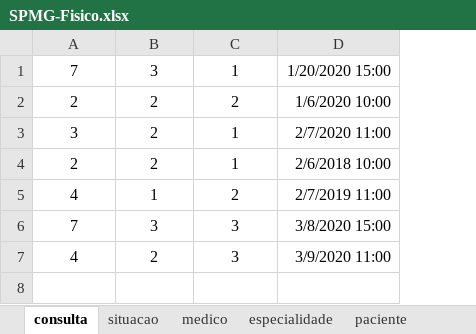
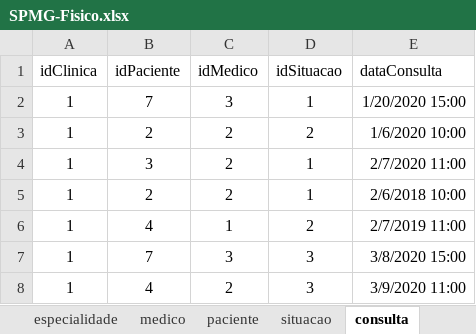
Before and after one commit to Th1ago-Henrique/SPMedicalGroups-ThiagoHenrique, an Excel workbook: Modelagens/SPMG-Fisico.xlsx, sheet consulta, drawn as a sheet; values as stored, in another font and other column widths than the file's, no borders; addresses are those after the commit; the diff names each change by its address in the sheet, - before the commit and + after, or states it on an @@ line.

```diff
--- a/Modelagens/SPMG-Fisico.xlsx (sheet consulta)
+++ b/Modelagens/SPMG-Fisico.xlsx (sheet consulta)
@@ sheet tab order changed: especialidade | medico | paciente | situacao | consulta @@
+column A, rows 2-8: all 1
+row 1: idClinica | idPaciente | idMedico | idSituacao | dataConsulta
```
Also changed, not shown: sheet clinica, sheet paciente, sheet medico, sheet usuario, sheet situacao, sheet tipoPermissao, 1 more sheet, 3 other files.
